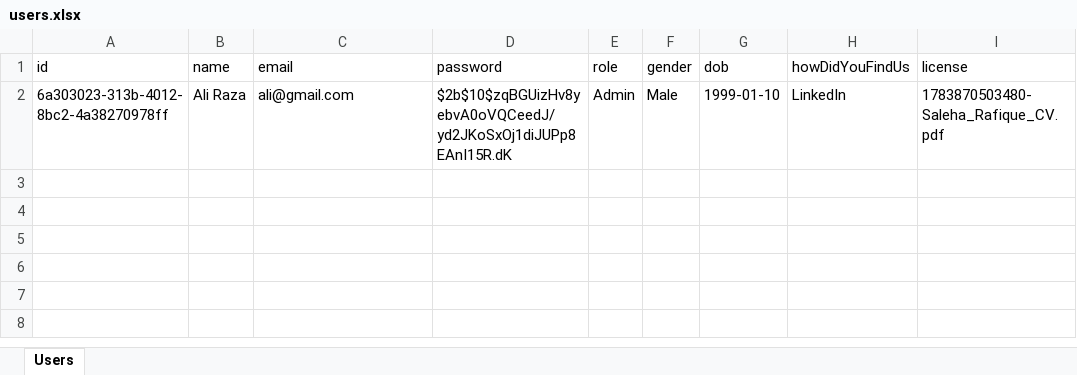
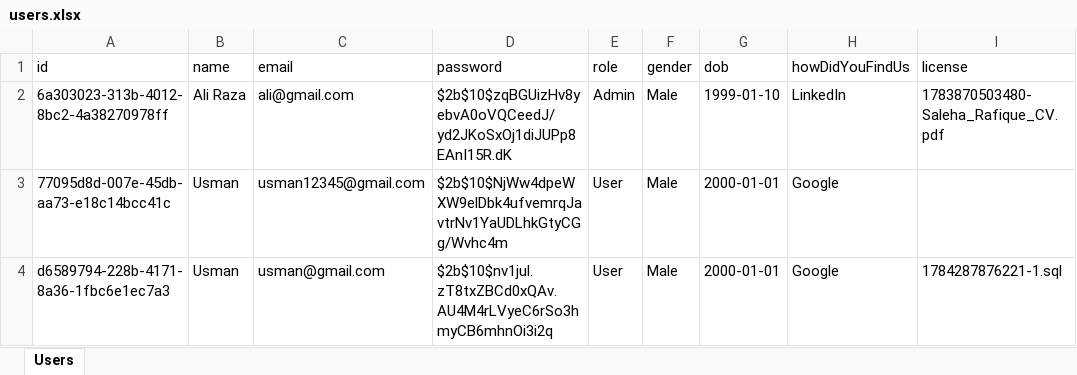
Before and after one commit to saleha25/Login-system, an Excel workbook: Second Project/src/database/users.xlsx, sheet Users, drawn as a sheet; values as stored, in another font and other column widths than the file's, no borders; the diff names each change by its address in the sheet, - before the commit and + after, or states it on an @@ line.

```diff
--- a/Second Project/src/database/users.xlsx (sheet Users)
+++ b/Second Project/src/database/users.xlsx (sheet Users)
+row 3: 77095d8d-007e-45db-aa73-e18c14bcc41c | Usman | usman12345@gmail.com | $2b$10$NjWw4dpeWXW9elDbk4ufvemrqJavtrNv1YaUDLhkGtyCGg/Wvhc4m | User | Male | 2000-01-01 | Google
+row 4: d6589794-228b-4171-8a36-1fbc6e1ec7a3 | Usman | usman@gmail.com | $2b$10$nv1jul.zT8txZBCd0xQAv.AU4M4rLVyeC6rSo3hmyCB6mhnOi3i2q | User | Male | 2000-01-01 | Google | 1784287876221-1.sql
```
Also changed, not shown: 23 other files.
